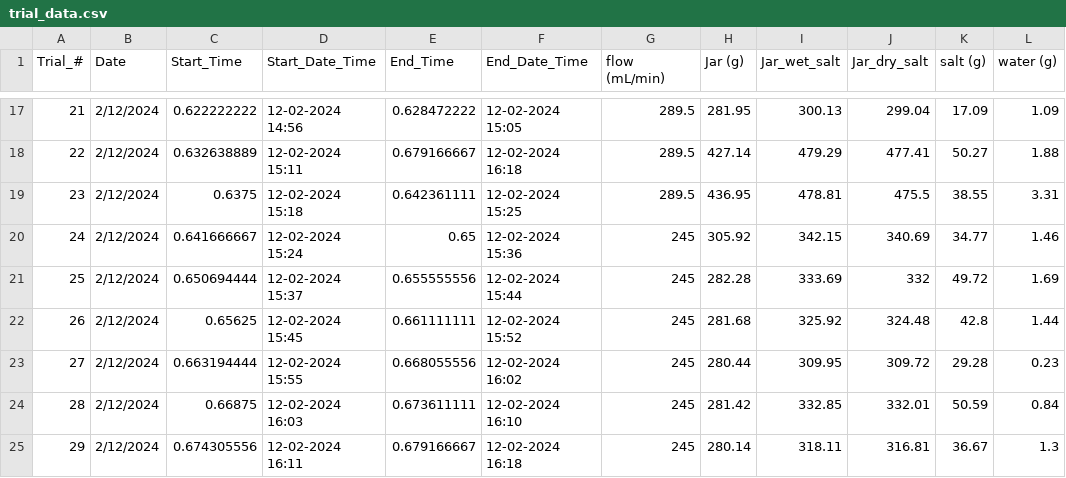
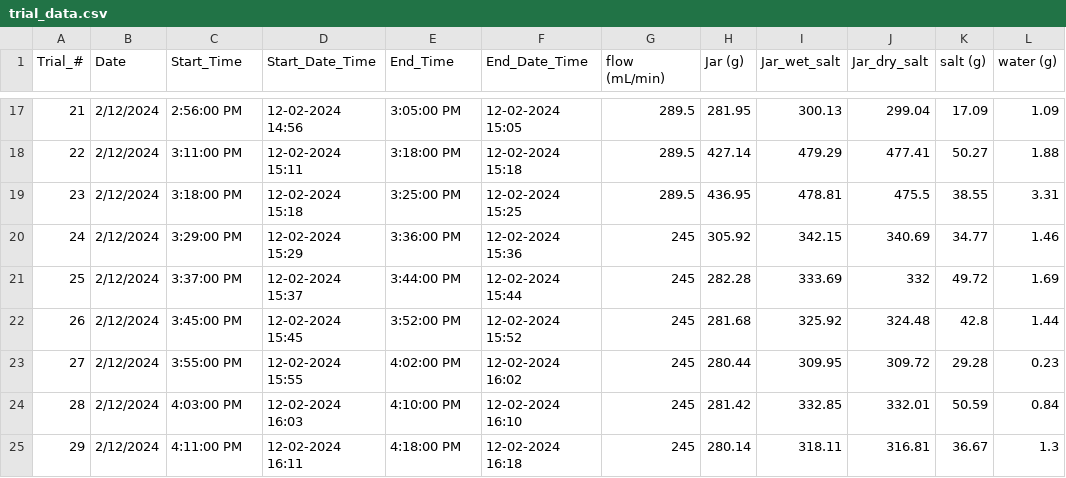
Before and after one commit to toddclark000/Project_3, a CSV file: trial_data.csv, drawn as a sheet; only a part is shown, gaps mark what is left out; the diff covers the shown part only; the diff names each change by its address in the sheet, - before the commit and + after, or states it on an @@ line.

```diff
--- a/trial_data.csv
+++ b/trial_data.csv
-C17 (Start_Time): 0.622222222
+C17 (Start_Time): 2:56:00 PM
-E17 (End_Time): 0.628472222
+E17 (End_Time): 3:05:00 PM
-C18 (Start_Time): 0.632638889
+C18 (Start_Time): 3:11:00 PM
-E18 (End_Time): 0.679166667
+E18 (End_Time): 3:18:00 PM
-F18 (End_Date_Time): 12-02-2024 16:18
+F18 (End_Date_Time): 12-02-2024 15:18
-C19 (Start_Time): 0.6375
+C19 (Start_Time): 3:18:00 PM
-E19 (End_Time): 0.642361111
+E19 (End_Time): 3:25:00 PM
-C20 (Start_Time): 0.641666667
+C20 (Start_Time): 3:29:00 PM
-D20 (Start_Date_Time): 12-02-2024 15:24
+D20 (Start_Date_Time): 12-02-2024 15:29
-E20 (End_Time): 0.65
+E20 (End_Time): 3:36:00 PM
-C21 (Start_Time): 0.650694444
+C21 (Start_Time): 3:37:00 PM
-E21 (End_Time): 0.655555556
+E21 (End_Time): 3:44:00 PM
-C22 (Start_Time): 0.65625
+C22 (Start_Time): 3:45:00 PM
-E22 (End_Time): 0.661111111
+E22 (End_Time): 3:52:00 PM
-C23 (Start_Time): 0.663194444
+C23 (Start_Time): 3:55:00 PM
-E23 (End_Time): 0.668055556
+E23 (End_Time): 4:02:00 PM
-C24 (Start_Time): 0.66875
+C24 (Start_Time): 4:03:00 PM
-E24 (End_Time): 0.673611111
+E24 (End_Time): 4:10:00 PM
-C25 (Start_Time): 0.674305556
+C25 (Start_Time): 4:11:00 PM
-E25 (End_Time): 0.679166667
+E25 (End_Time): 4:18:00 PM
```
Also changed, not shown: 31 edited cells elsewhere in this file.
